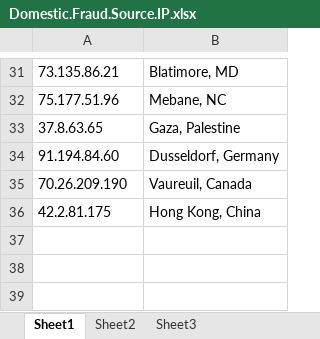
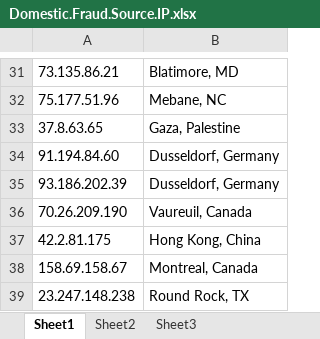
Before and after one commit to tbmillikin/Fraud_IPs, an Excel workbook: Domestic.Fraud.Source.IP.xlsx, sheet Sheet1, drawn as a sheet; only a part is shown, gaps mark what is left out; values as stored, in another font and other column widths than the file's, no borders; the diff names each change by its address in the sheet, - before the commit and + after, or states it on an @@ line.

Commit message:
Added IPs in China, TX, Germany

```diff
--- a/Domestic.Fraud.Source.IP.xlsx (sheet Sheet1)
+++ b/Domestic.Fraud.Source.IP.xlsx (sheet Sheet1)
+row 35: 93.186.202.39 | Dusseldorf, Germany
+row 38: 158.69.158.67 | Montreal, Canada
+row 39: 23.247.148.238 | Round Rock, TX
```
